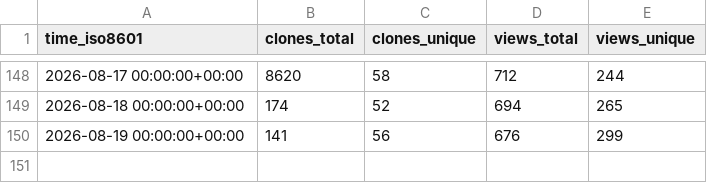
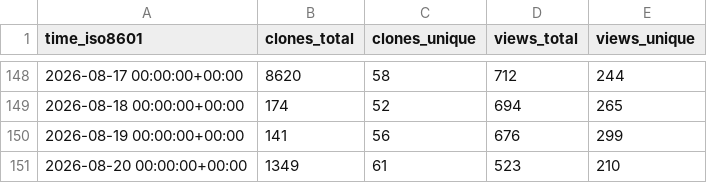
Before and after one commit to Silesian-Phoenix/bambuddy-rc522, a CSV file: maziggy/bambuddy/ghrs-data/views_clones_aggregate.csv, drawn as a sheet; only a part is shown, gaps mark what is left out.

```diff
--- a/maziggy/bambuddy/ghrs-data/views_clones_aggregate.csv
+++ b/maziggy/bambuddy/ghrs-data/views_clones_aggregate.csv
@@ -150 +150,2 @@ time_iso8601,clones_total,clones_unique,views_total,views_unique
 2026-08-19 00:00:00+00:00,141,56,676,299
+2026-08-20 00:00:00+00:00,1349,61,523,210
```
Also changed, not shown: 1 other file.
